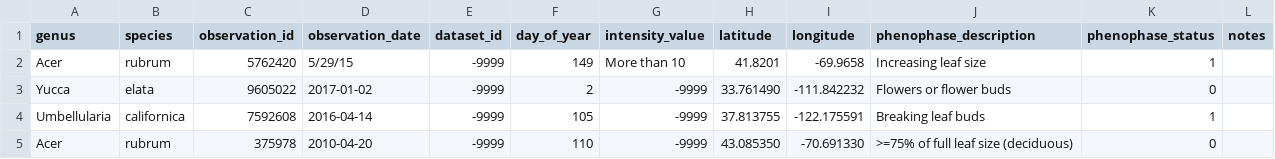
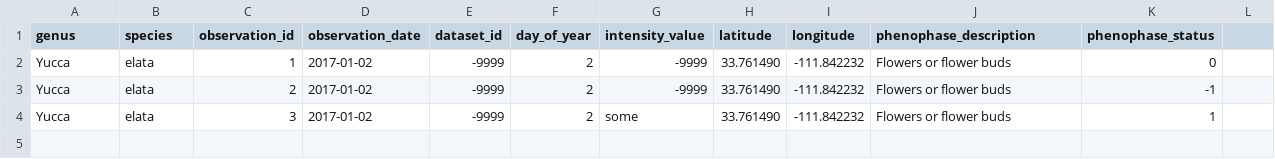
Before and after one commit to biocodellc/ppo-data-pipeline, a CSV file: test_data/npn/input/npn_observations_data.csv, drawn as a sheet.

Commit message:
adding test data for npn

```diff
--- a/test_data/npn/input/npn_observations_data.csv
+++ b/test_data/npn/input/npn_observations_data.csv
@@ -1,5 +1,4 @@
-genus,species,observation_id,observation_date,dataset_id,day_of_year,intensity_value,latitude,longitude,phenophase_description,phenophase_status,notes
-Acer,rubrum,5762420,5/29/15,-9999,149,More than 10,41.8201,-69.9658,Increasing leaf size,1,
-Yucca,elata,9605022,2017-01-02,-9999,2,-9999,33.761490,-111.842232,Flowers or flower buds,0
-Umbellularia,californica,7592608,2016-04-14,-9999,105,-9999,37.813755,-122.175591,Breaking leaf buds,1
-Acer,rubrum,375978,2010-04-20,-9999,110,-9999,43.085350,-70.691330,>=75% of full leaf size (deciduous),0
+genus,species,observation_id,observation_date,dataset_id,day_of_year,intensity_value,latitude,longitude,phenophase_description,phenophase_status
+Yucca,elata,1,2017-01-02,-9999,2,-9999,33.761490,-111.842232,Flowers or flower buds,0
+Yucca,elata,2,2017-01-02,-9999,2,-9999,33.761490,-111.842232,Flowers or flower buds,-1
+Yucca,elata,3,2017-01-02,-9999,2,some,33.761490,-111.842232,Flowers or flower buds,1
```
